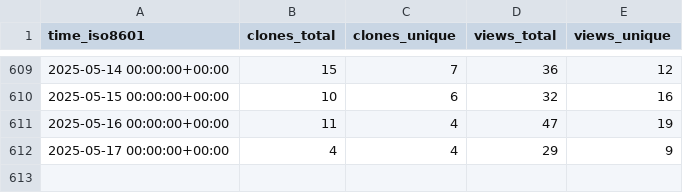
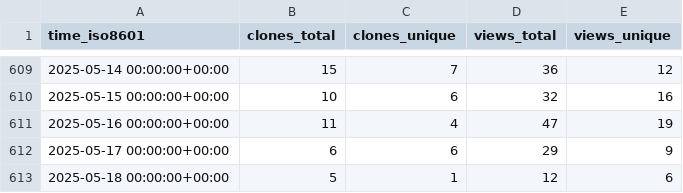
Before and after one commit to orabe/hctsa, a CSV file: benfulcher/hctsa/ghrs-data/views_clones_aggregate.csv, drawn as a sheet; only a part is shown, gaps mark what is left out.

```diff
--- a/benfulcher/hctsa/ghrs-data/views_clones_aggregate.csv
+++ b/benfulcher/hctsa/ghrs-data/views_clones_aggregate.csv
@@ -611,2 +611,3 @@ time_iso8601,clones_total,clones_unique,views_total,views_unique
 2025-05-16 00:00:00+00:00,11,4,47,19
-2025-05-17 00:00:00+00:00,4,4,29,9
+2025-05-17 00:00:00+00:00,6,6,29,9
+2025-05-18 00:00:00+00:00,5,1,12,6
```
Also changed, not shown: 1 other file.
